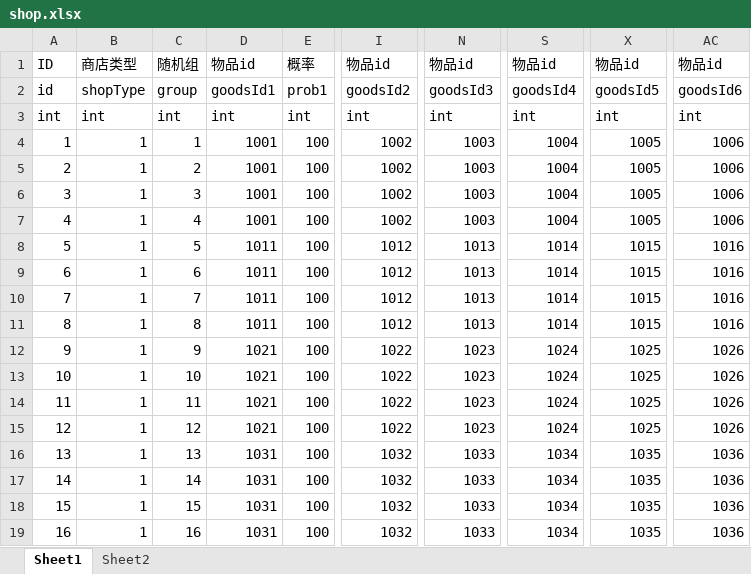
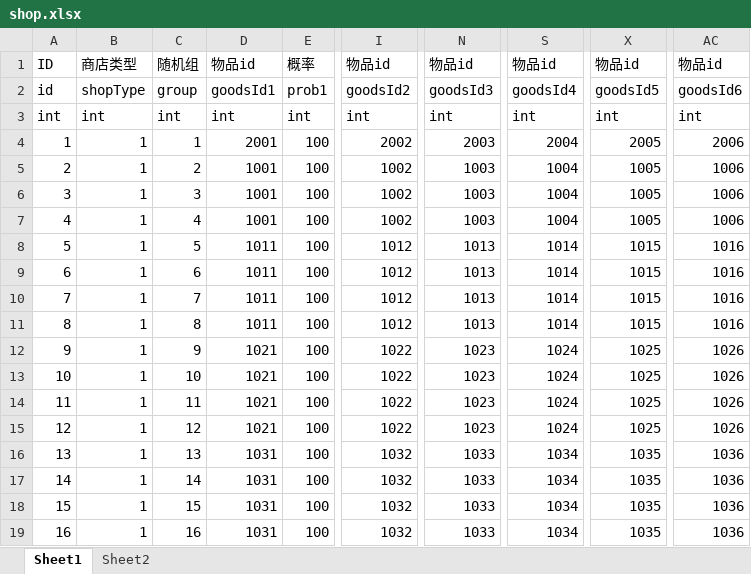
Before and after one commit to kelvin7feng/excel2lua, an Excel workbook: src/shop.xlsx, sheet Sheet1, drawn as a sheet; only a part is shown, gaps mark what is left out; values as stored, in another font and other column widths than the file's, no borders; the diff names each change by its address in the sheet, - before the commit and + after, or states it on an @@ line.

```diff
--- a/src/shop.xlsx (sheet Sheet1)
+++ b/src/shop.xlsx (sheet Sheet1)
-D4: 1001
+D4: 2001
-I4: 1002
+I4: 2002
-N4: 1003
+N4: 2003
-S4: 1004
+S4: 2004
-X4: 1005
+X4: 2005
-AC4: 1006
+AC4: 2006
```
Also changed, not shown: src/cmd.xlsx, 2 other files.
